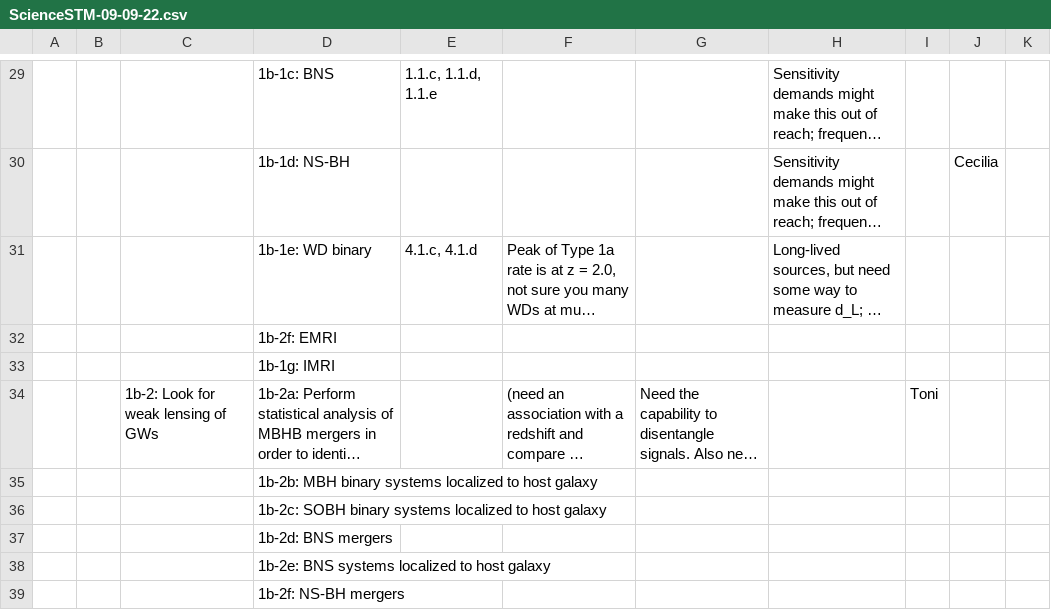
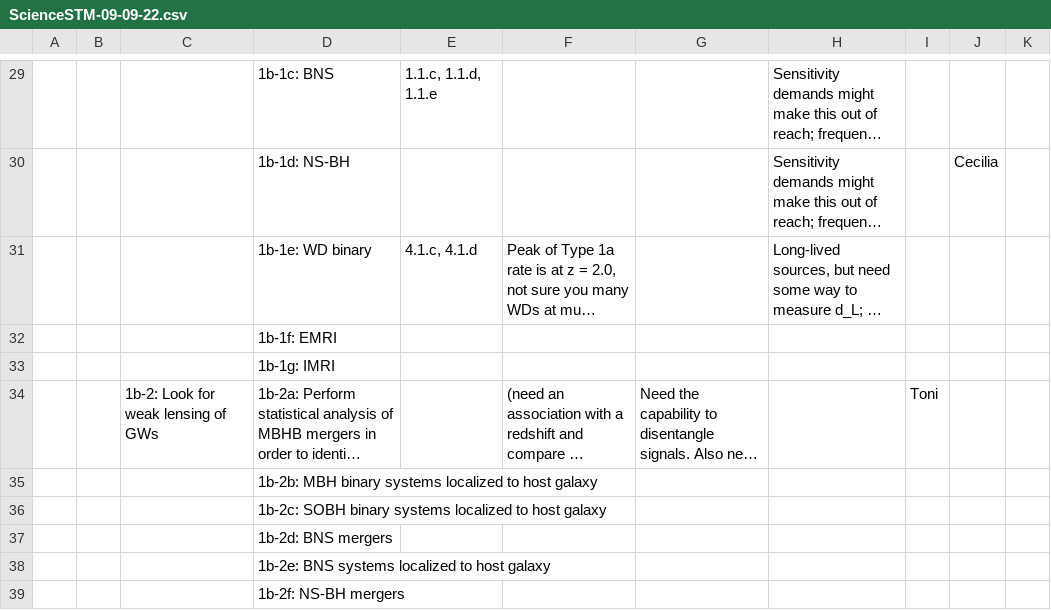
Before and after one commit to JohnGBaker/GWI-metrics, a CSV file: Data/ScienceSTM-09-09-22.csv, drawn as a sheet; only a part is shown, gaps mark what is left out; long unchanged cells end in …; the diff names each change by its address in the sheet, - before the commit and + after, or states it on an @@ line.

```diff
--- a/Data/ScienceSTM-09-09-22.csv
+++ b/Data/ScienceSTM-09-09-22.csv
-D32: 1b-2f: EMRI
+D32: 1b-1f: EMRI
```
Also changed, not shown: 2 other files.
